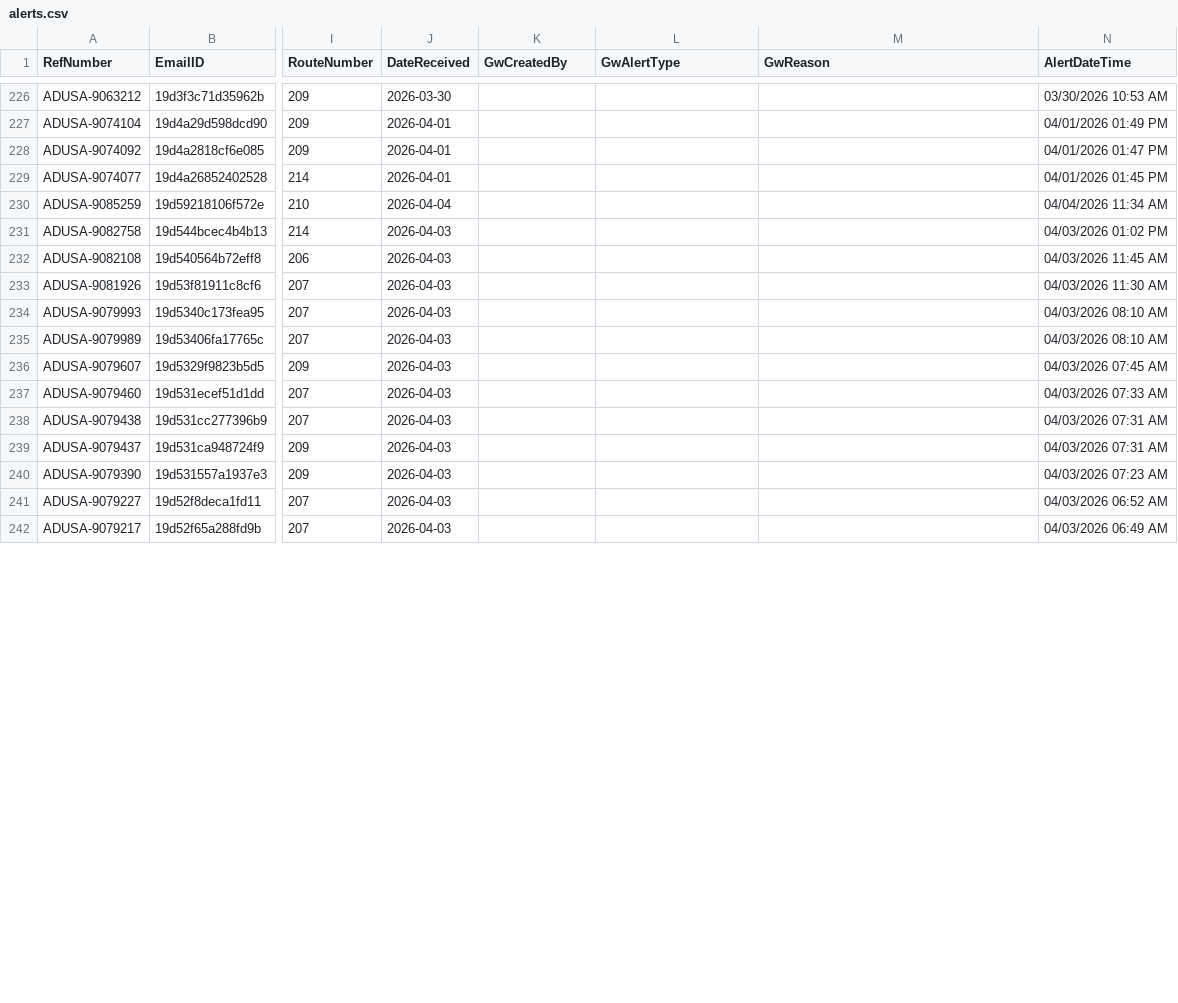
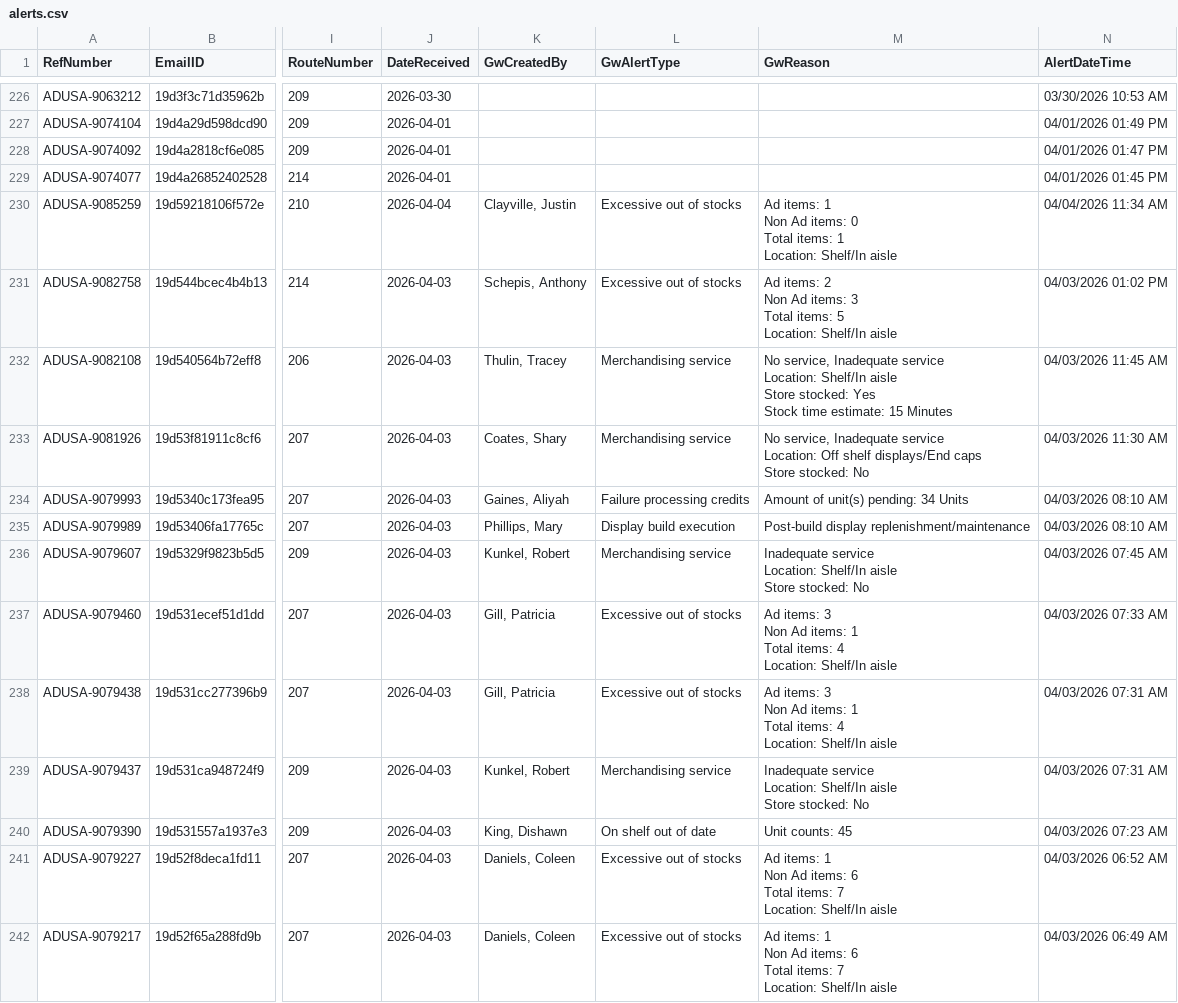
Before and after one commit to Mahpour4/Map-tracker, a CSV file: src/data/alerts.csv, drawn as a sheet; only a part is shown, gaps mark what is left out; ↵ is a line break in a cell; the diff covers the shown part only; the diff names each change by its address in the sheet, - before the commit and + after, or states it on an @@ line.

Commit message:
Update alerts.csv from Map Tracker app

```diff
--- a/src/data/alerts.csv
+++ b/src/data/alerts.csv
-K230 (GwCreatedBy): (empty)
+K230 (GwCreatedBy): Clayville, Justin
-L230:L231 (GwAlertType): (empty)
+L230:L231 (GwAlertType): Excessive out of stocks
-M230 (GwReason): (empty)
+M230 (GwReason): Ad items: 1 ↵ Non Ad items: 0 ↵ Total items: 1 ↵ Location: Shelf/In aisle
-K231 (GwCreatedBy): (empty)
+K231 (GwCreatedBy): Schepis, Anthony
-M231 (GwReason): (empty)
+M231 (GwReason): Ad items: 2 ↵ Non Ad items: 3 ↵ Total items: 5 ↵ Location: Shelf/In aisle
-K232 (GwCreatedBy): (empty)
+K232 (GwCreatedBy): Thulin, Tracey
-L232:L233 (GwAlertType): (empty)
+L232:L233 (GwAlertType): Merchandising service
-M232 (GwReason): (empty)
+M232 (GwReason): No service, Inadequate service ↵ Location: Shelf/In aisle ↵ Store stocked: Yes ↵ Stock time estimate: 15 Minutes
-K233 (GwCreatedBy): (empty)
+K233 (GwCreatedBy): Coates, Shary
-M233 (GwReason): (empty)
+M233 (GwReason): No service, Inadequate service ↵ Location: Off shelf displays/End caps ↵ Store stocked: No
-K234 (GwCreatedBy): (empty)
+K234 (GwCreatedBy): Gaines, Aliyah
-L234 (GwAlertType): (empty)
+L234 (GwAlertType): Failure processing credits
-M234 (GwReason): (empty)
+M234 (GwReason): Amount of unit(s) pending: 34 Units
-K235 (GwCreatedBy): (empty)
+K235 (GwCreatedBy): Phillips, Mary
-L235 (GwAlertType): (empty)
+L235 (GwAlertType): Display build execution
-M235 (GwReason): (empty)
+M235 (GwReason): Post-build display replenishment/maintenance
-K236 (GwCreatedBy): (empty)
+K236 (GwCreatedBy): Kunkel, Robert
-L236 (GwAlertType): (empty)
+L236 (GwAlertType): Merchandising service
-M236 (GwReason): (empty)
+M236 (GwReason): Inadequate service ↵ Location: Shelf/In aisle ↵ Store stocked: No
-K237:K238 (GwCreatedBy): (empty)
+K237:K238 (GwCreatedBy): Gill, Patricia
-L237:L238 (GwAlertType): (empty)
+L237:L238 (GwAlertType): Excessive out of stocks
-M237:M238 (GwReason): (empty)
+M237:M238 (GwReason): Ad items: 3 ↵ Non Ad items: 1 ↵ Total items: 4 ↵ Location: Shelf/In aisle
-K239 (GwCreatedBy): (empty)
+K239 (GwCreatedBy): Kunkel, Robert
-L239 (GwAlertType): (empty)
+L239 (GwAlertType): Merchandising service
-M239 (GwReason): (empty)
+M239 (GwReason): Inadequate service ↵ Location: Shelf/In aisle ↵ Store stocked: No
-K240 (GwCreatedBy): (empty)
+K240 (GwCreatedBy): King, Dishawn
-L240 (GwAlertType): (empty)
+L240 (GwAlertType): On shelf out of date
-M240 (GwReason): (empty)
+M240 (GwReason): Unit counts: 45
-K241:K242 (GwCreatedBy): (empty)
+K241:K242 (GwCreatedBy): Daniels, Coleen
-L241:L242 (GwAlertType): (empty)
+L241:L242 (GwAlertType): Excessive out of stocks
-M241:M242 (GwReason): (empty)
+M241:M242 (GwReason): Ad items: 1 ↵ Non Ad items: 6 ↵ Total items: 7 ↵ Location: Shelf/In aisle
```
Also changed, not shown: 27 edited cells elsewhere in this file.
